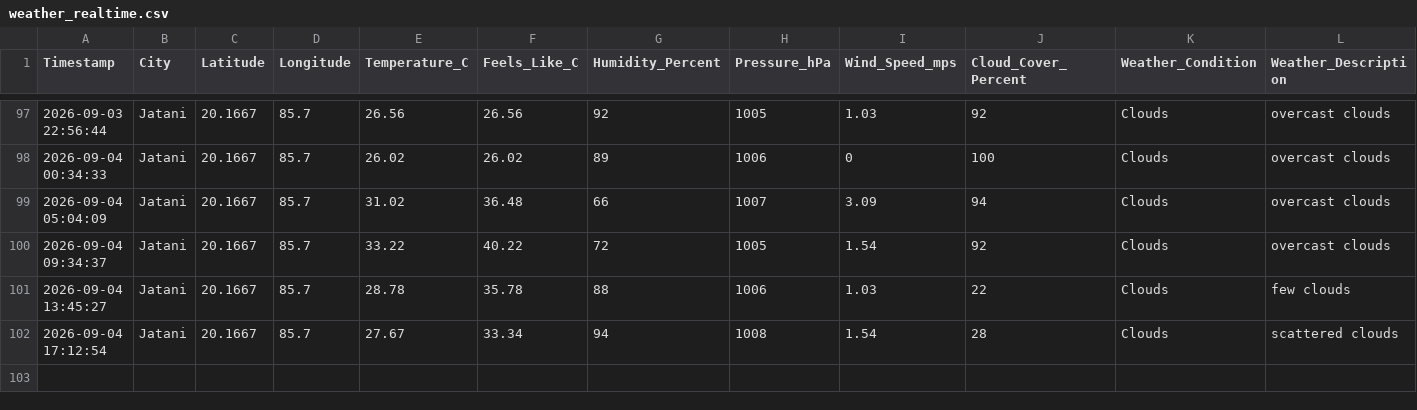
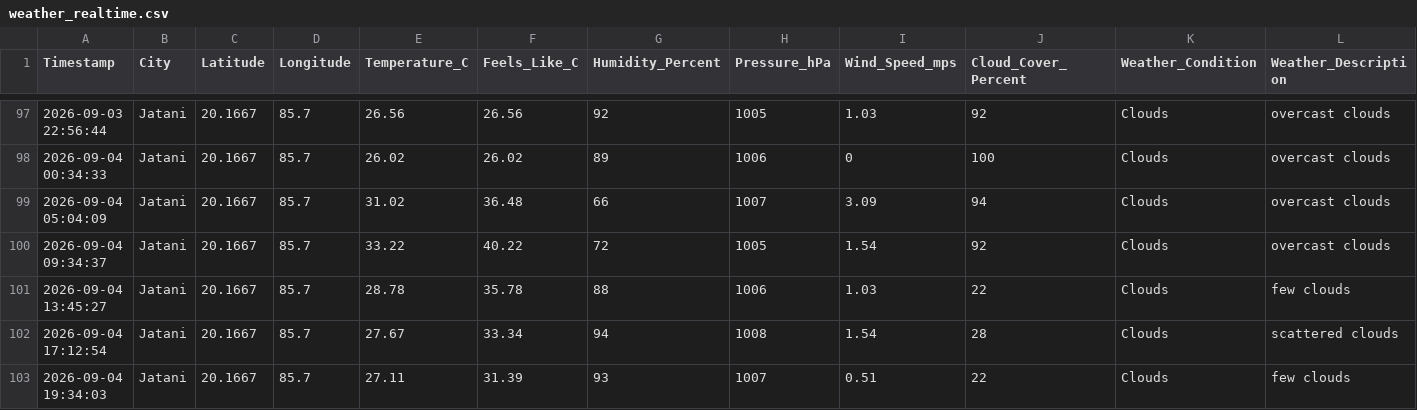
Before and after one commit to biswal-prem-5677/weather-realtime, a CSV file: weather_realtime.csv, drawn as a sheet; only a part is shown, gaps mark what is left out; rows hold the shown columns only; the diff names each change by its address in the sheet, - before the commit and + after, or states it on an @@ line.

```diff
--- a/weather_realtime.csv
+++ b/weather_realtime.csv
+row 103: 2026-09-04 19:34:03 | Jatani | 20.1667 | 85.7 | 27.11 | 31.39 | 93 | 1007 | 0.51 | 22 | Clouds | few clouds
```
